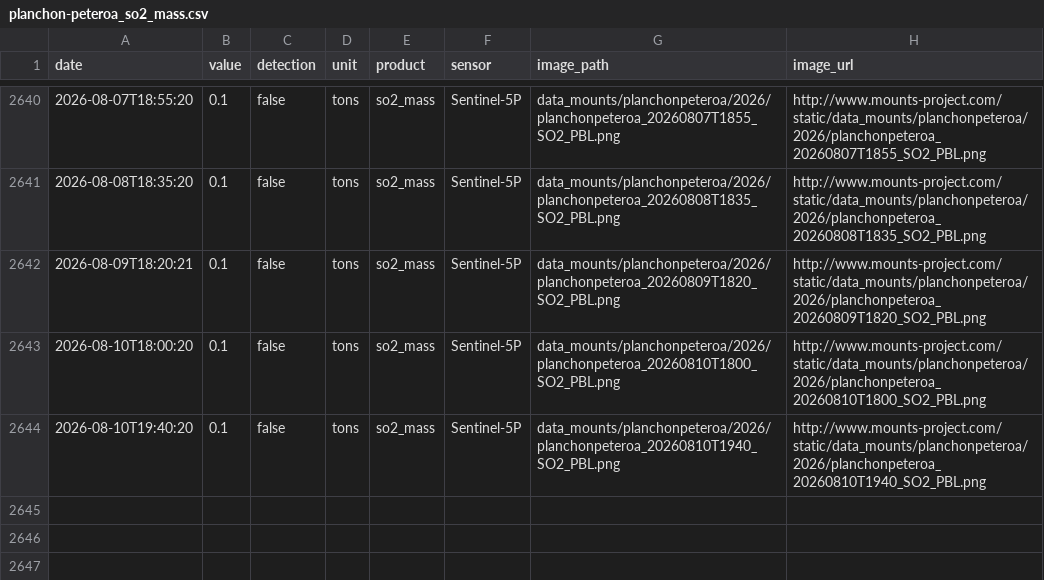
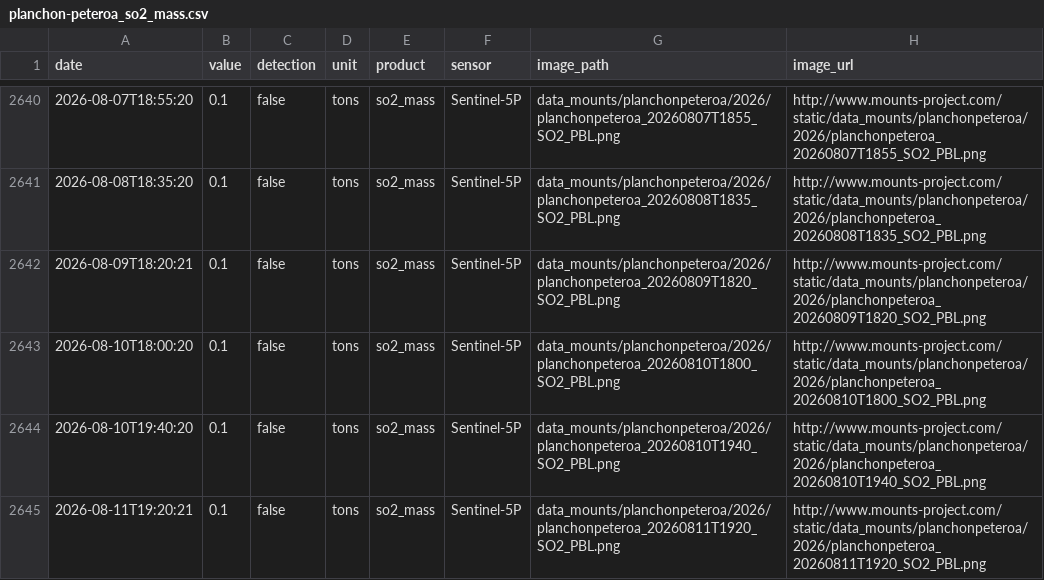
Before and after one commit to MendozaVolcanic/MOUNTS-Chile, a CSV file: csv/planchon-peteroa_so2_mass.csv, drawn as a sheet; only a part is shown, gaps mark what is left out; the diff names each change by its address in the sheet, - before the commit and + after, or states it on an @@ line.

```diff
--- a/csv/planchon-peteroa_so2_mass.csv
+++ b/csv/planchon-peteroa_so2_mass.csv
+row 2645: 2026-08-11T19:20:21 | 0.1 | false | tons | so2_mass | Sentinel-5P | data_mounts/planchonpeteroa/2026/planchonpeteroa_20260811T1920_SO2_PBL.png | http://www.mounts-project.com/static/data_mounts/planchonpeteroa/2026/planchonpeteroa_20260811T1920_SO2_PBL.png
```
Also changed, not shown: csv/copahue_so2_mass.csv, csv/lascar_so2_mass.csv, 35 other files.
